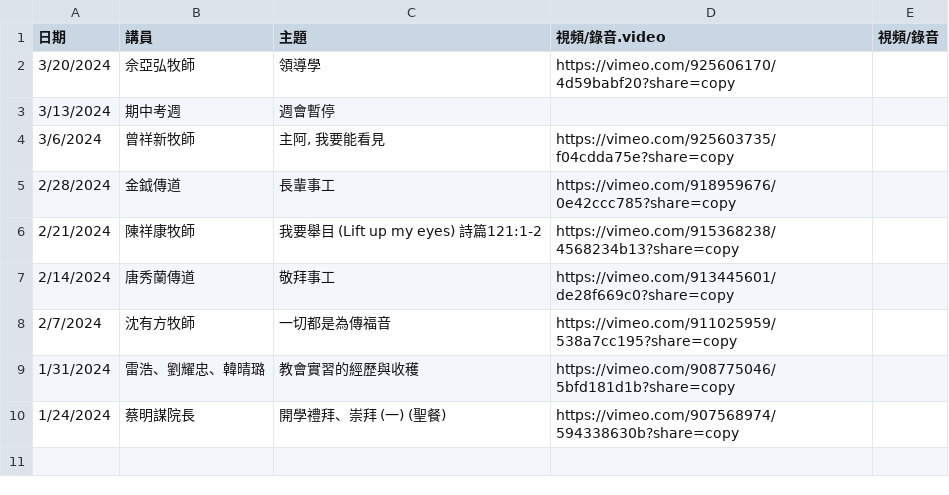
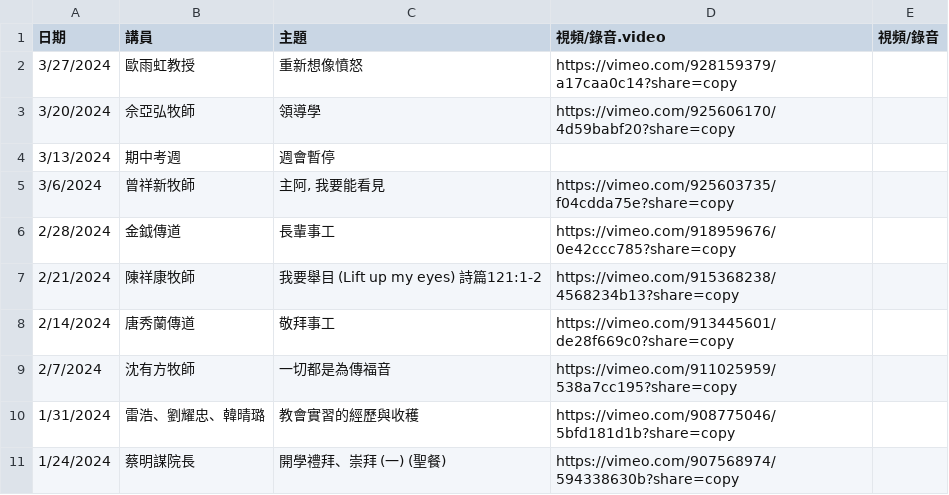
Before and after one commit to cwts-edu/cwts-web, a CSV file: src/data/csv/assembly/2024-H1.csv, drawn as a sheet; the diff names each change by its address in the sheet, - before the commit and + after, or states it on an @@ line.

Commit message:
Update Assembly 3/27 video
Update Assembly 3/27 video

```diff
--- a/src/data/csv/assembly/2024-H1.csv
+++ b/src/data/csv/assembly/2024-H1.csv
+row 2: 3/27/2024 | 歐雨虹教授 | 重新想像憤怒 | https://vimeo.com/928159379/a17caa0c14?share=copy
```
Also changed, not shown: src/data/csv/assembly/upcoming.csv.
